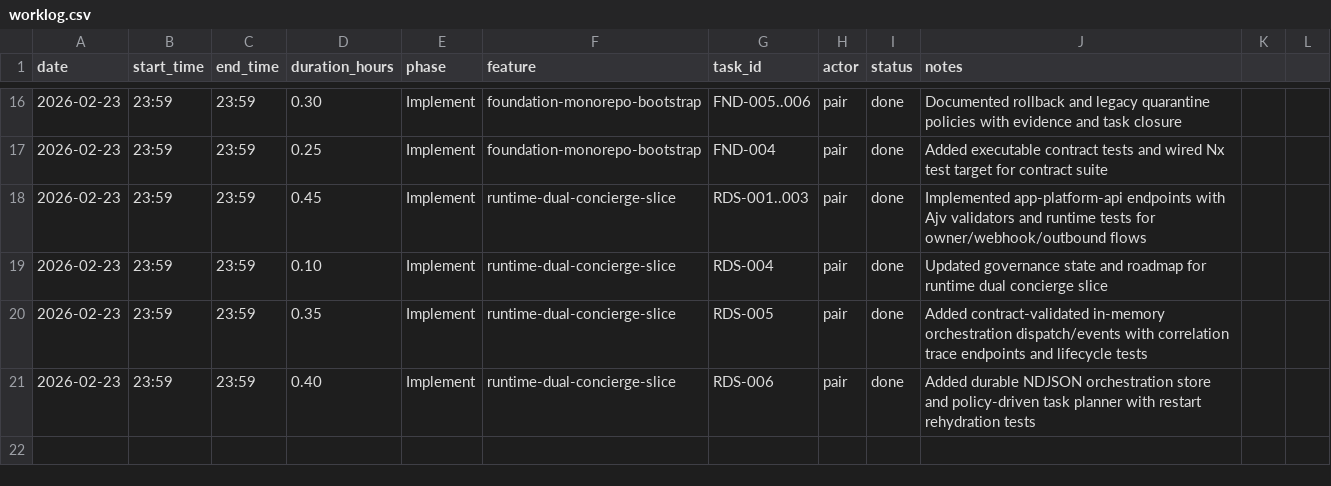
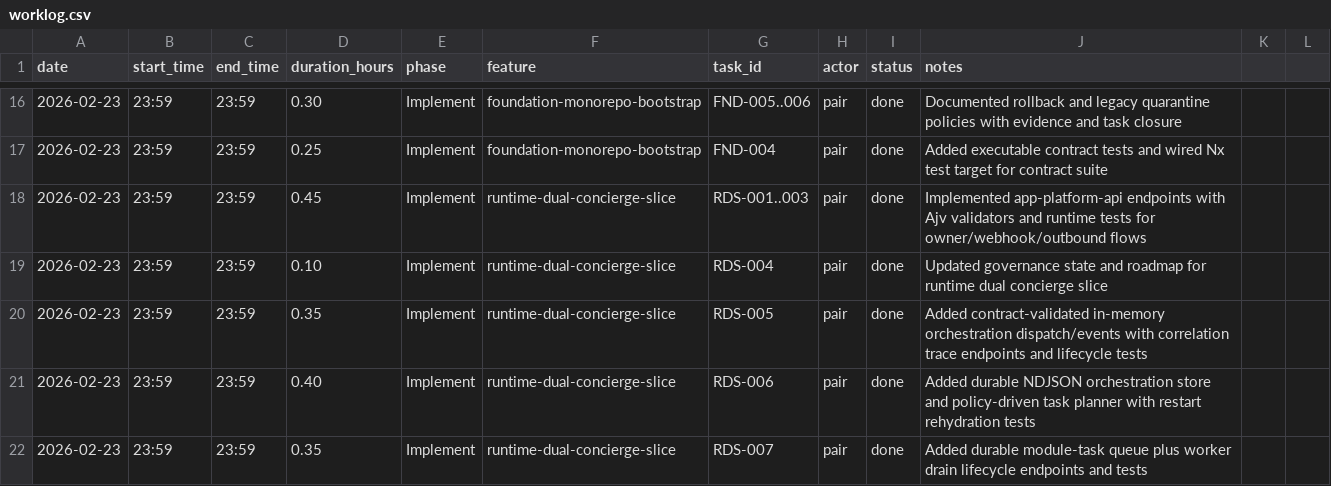
Before and after one commit to lucasricardolebre1984/SaaS, a CSV file: .specs/project/worklog.csv, drawn as a sheet; only a part is shown, gaps mark what is left out; the diff names each change by its address in the sheet, - before the commit and + after, or states it on an @@ line.

Commit message:
feat: add queue worker boundary for module task lifecycle

```diff
--- a/.specs/project/worklog.csv
+++ b/.specs/project/worklog.csv
+row 22: 2026-02-23 | 23:59 | 23:59 | 0.35 | Implement | runtime-dual-concierge-slice | RDS-007 | pair | done | Added durable module-task queue plus worker drain lifecycle endpoints and tests
```
Also changed, not shown: .specs/project/costlog.csv, 9 other files.
